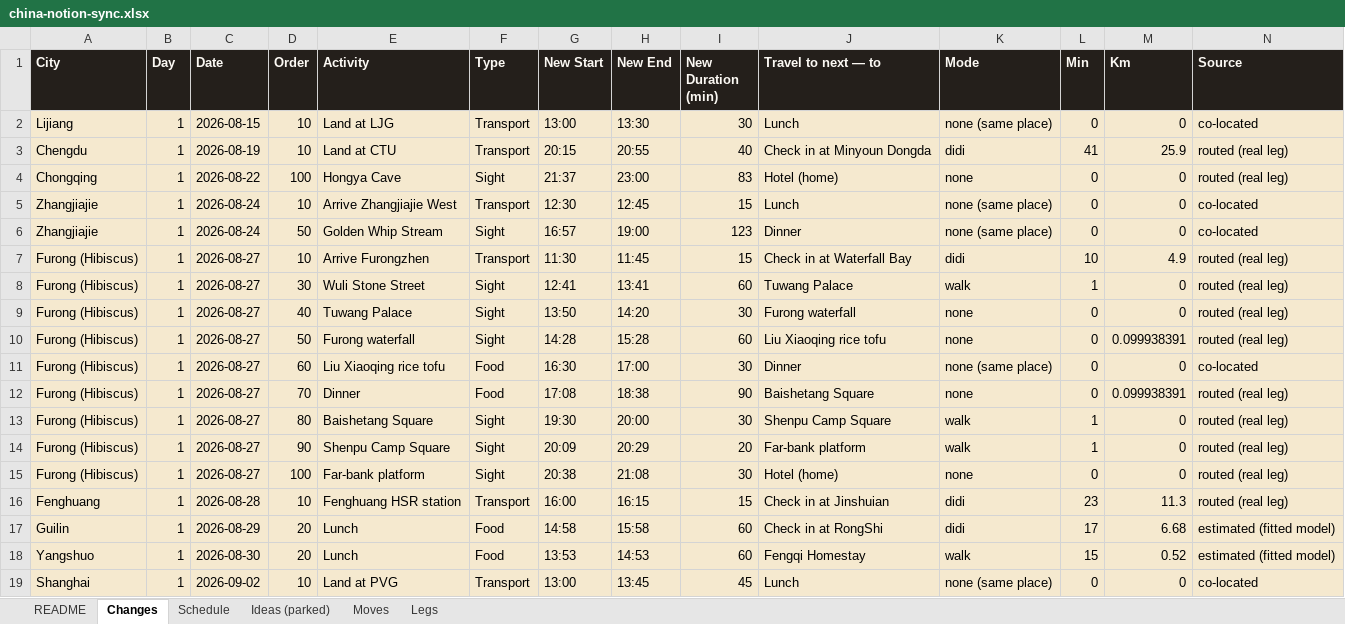
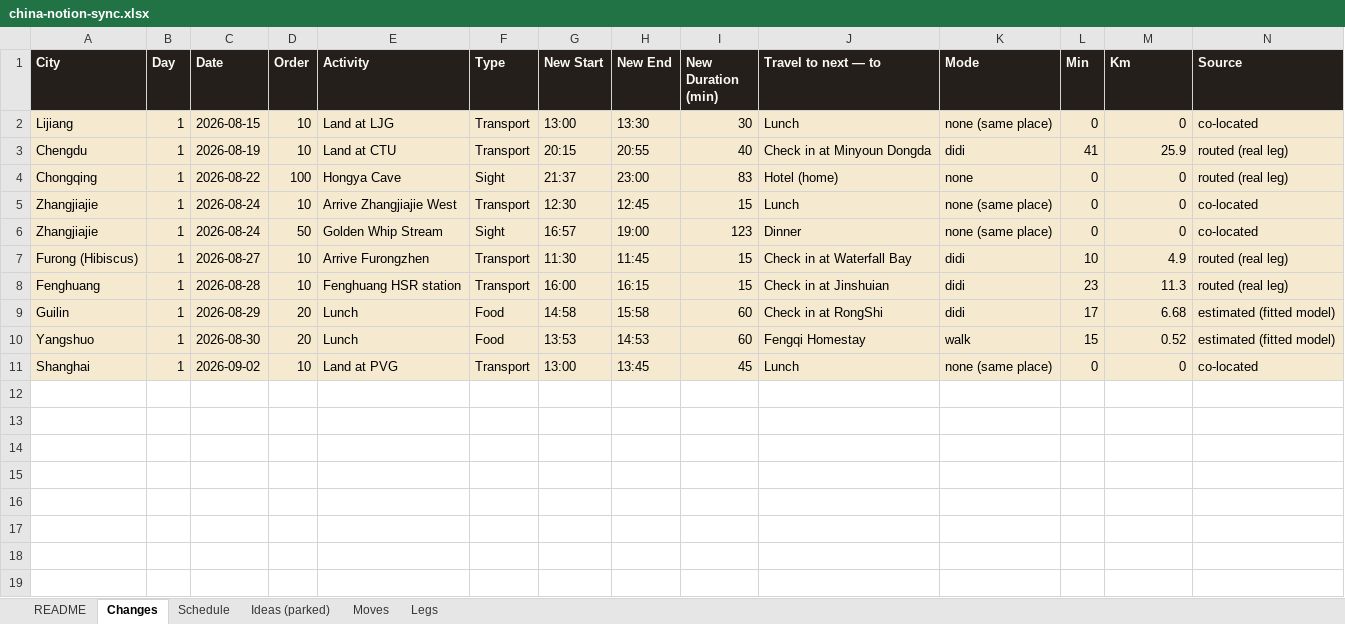
Before and after one commit to Lexiz/china-itinerary-analysis, an Excel workbook: china-notion-sync.xlsx, sheet Changes, drawn as a sheet; only a part is shown; values as stored, in another font and other column widths than the file's, no borders; rows hold the shown columns only; the diff names each change by its address in the sheet, - before the commit and + after, or states it on an @@ line.

```diff
--- a/china-notion-sync.xlsx (sheet Changes)
+++ b/china-notion-sync.xlsx (sheet Changes)
-row 8: Furong (Hibiscus) | 1 | 2026-08-27 | 30 | Wuli Stone Street | Sight | 12:41 | 13:41 | 60 | Tuwang Palace | walk | 1 | 0 | routed (real leg)
-row 9: Furong (Hibiscus) | 1 | 2026-08-27 | 40 | Tuwang Palace | Sight | 13:50 | 14:20 | 30 | Furong waterfall | none | 0 | 0 | routed (real leg)
-row 10: Furong (Hibiscus) | 1 | 2026-08-27 | 50 | Furong waterfall | Sight | 14:28 | 15:28 | 60 | Liu Xiaoqing rice tofu | none | 0 | 0.099938391 | routed (real leg)
-row 11: Furong (Hibiscus) | 1 | 2026-08-27 | 60 | Liu Xiaoqing rice tofu | Food | 16:30 | 17:00 | 30 | Dinner | none (same place) | 0 | 0 | co-located
-row 12: Furong (Hibiscus) | 1 | 2026-08-27 | 70 | Dinner | Food | 17:08 | 18:38 | 90 | Baishetang Square | none | 0 | 0.099938391 | routed (real leg)
-row 13: Furong (Hibiscus) | 1 | 2026-08-27 | 80 | Baishetang Square | Sight | 19:30 | 20:00 | 30 | Shenpu Camp Square | walk | 1 | 0 | routed (real leg)
-row 14: Furong (Hibiscus) | 1 | 2026-08-27 | 90 | Shenpu Camp Square | Sight | 20:09 | 20:29 | 20 | Far-bank platform | walk | 1 | 0 | routed (real leg)
-row 15: Furong (Hibiscus) | 1 | 2026-08-27 | 100 | Far-bank platform | Sight | 20:38 | 21:08 | 30 | Hotel (home) | none | 0 | 0 | routed (real leg)
```
Also changed, not shown: sheet Schedule, sheet Ideas (parked), sheet Legs, 14 other files.
